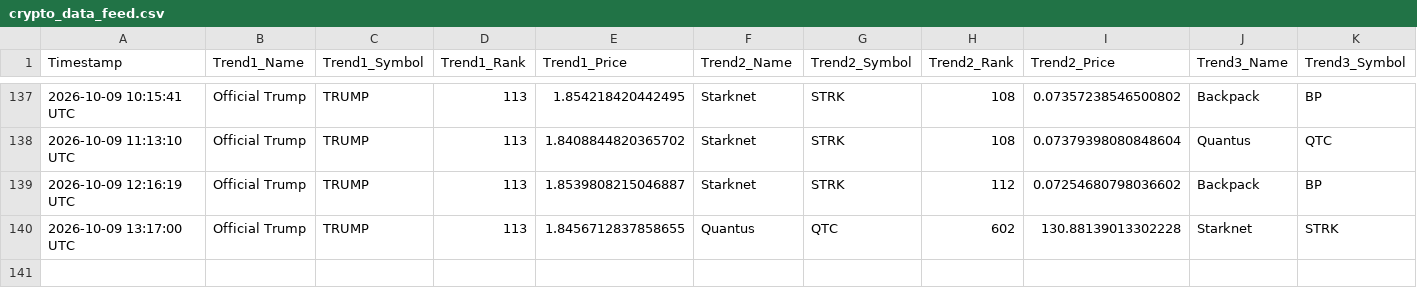
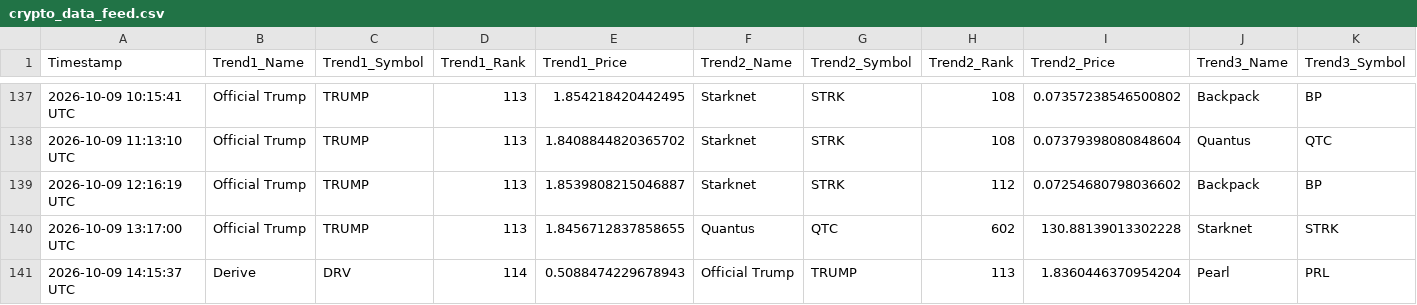
Before and after one commit to ezio-prog/crypto-data-grid, a CSV file: crypto_data_feed.csv, drawn as a sheet; only a part is shown, gaps mark what is left out; rows hold the shown columns only; the diff names each change by its address in the sheet, - before the commit and + after, or states it on an @@ line.

Commit message:
Automated update: Logged data string [skip ci]

```diff
--- a/crypto_data_feed.csv
+++ b/crypto_data_feed.csv
+row 141: 2026-10-09 14:15:37 UTC | Derive | DRV | 114 | 0.5088474229678943 | Official Trump | TRUMP | 113 | 1.8360446370954204 | Pearl | PRL
```
